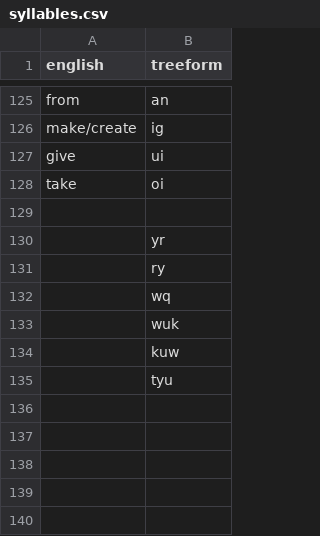
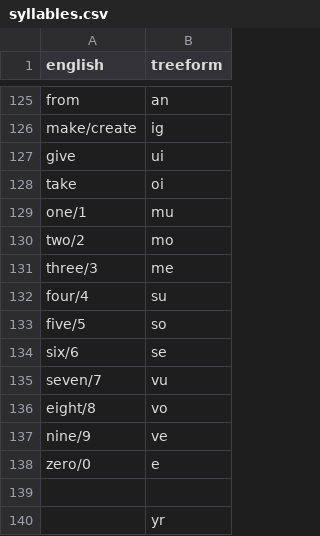
Before and after one commit to TreeTopThinking/Treeform, a CSV file: Dictionary/syllables.csv, drawn as a sheet; only a part is shown, gaps mark what is left out; the shorter side is filled out with more unchanged rows; the diff names each change by its address in the sheet, - before the commit and + after, or states it on an @@ line.

Commit message:
Adding numbers

```diff
--- a/Dictionary/syllables.csv
+++ b/Dictionary/syllables.csv
+row 129: one/1 | mu
+row 130: two/2 | mo
+row 131: three/3 | me
+row 132: four/4 | su
+row 133: five/5 | so
+row 134: six/6 | se
+row 135: seven/7 | vu
+row 136: eight/8 | vo
+row 137: nine/9 | ve
+row 138: zero/0 | e
```
